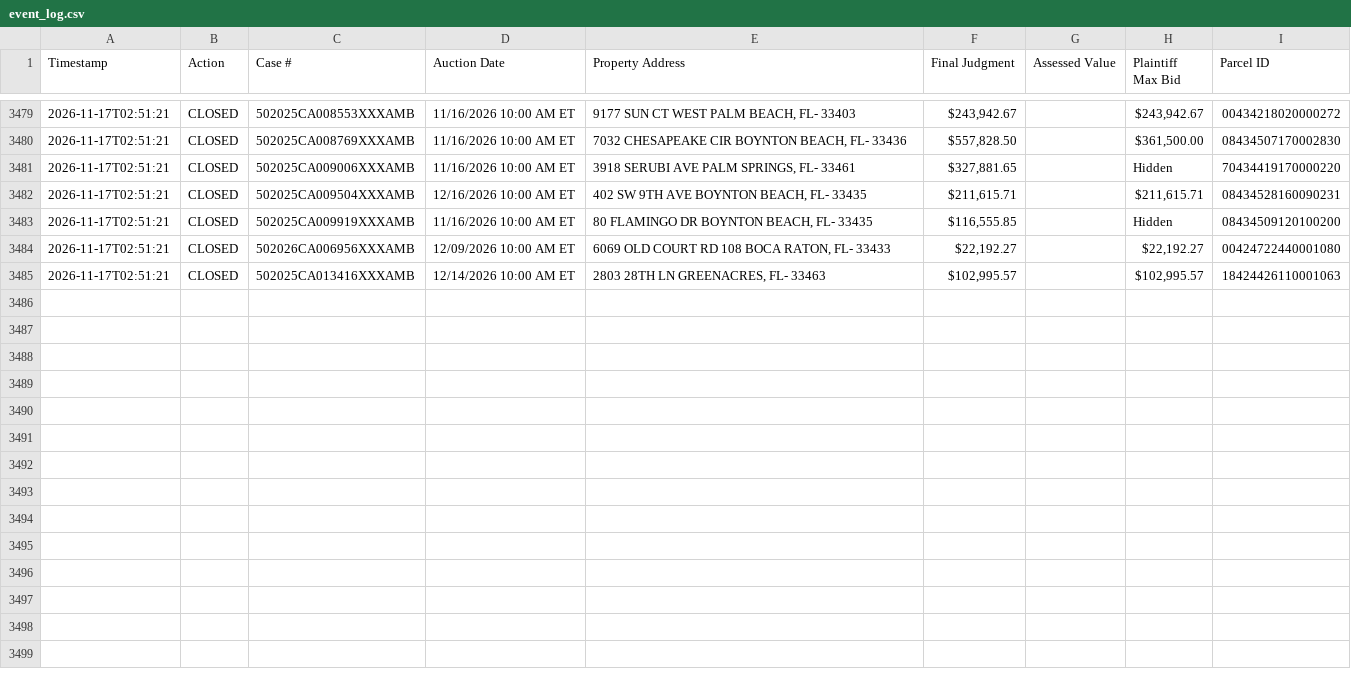
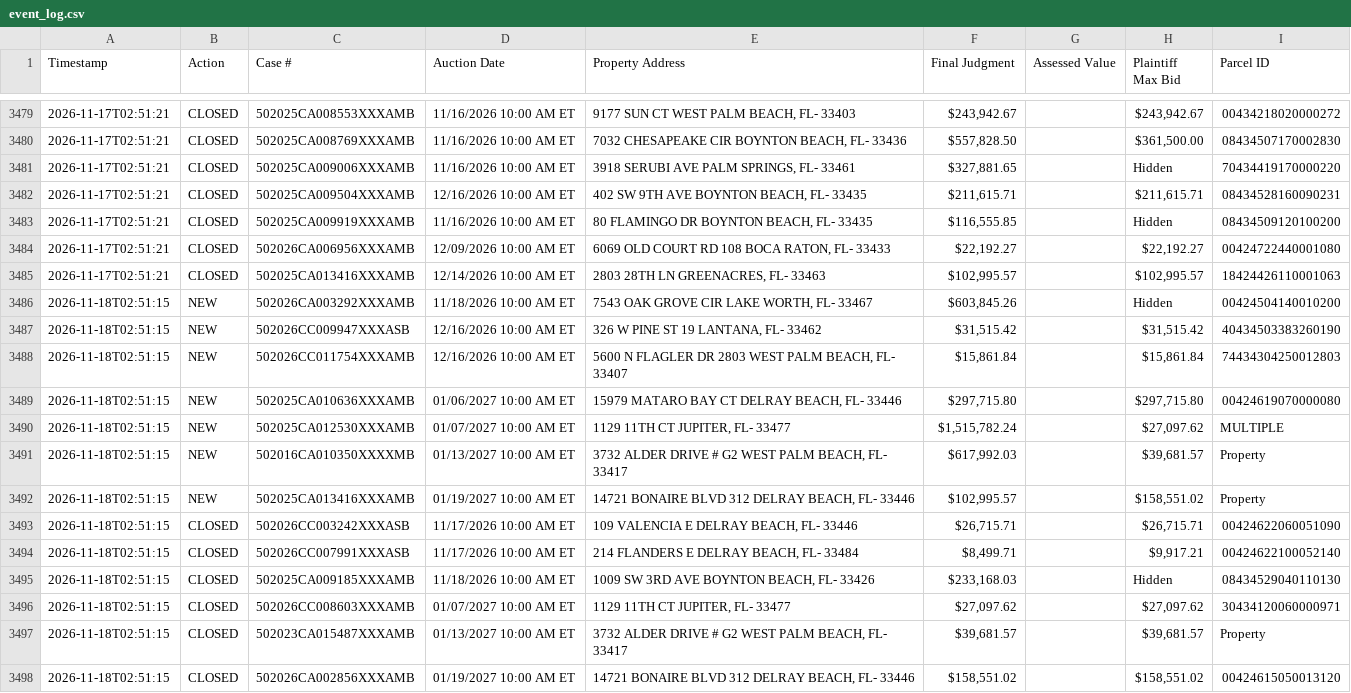
Before and after one commit to figlesias7/realforeclose-palmbeach, a CSV file: data/event_log.csv, drawn as a sheet; only a part is shown, gaps mark what is left out.

```diff
--- a/data/event_log.csv
+++ b/data/event_log.csv
@@ -3485 +3485,14 @@ Timestamp,Action,Case #,Auction Date,Property Address,Final Judgment,Assessed Va
 2026-11-17T02:51:21,CLOSED,502025CA013416XXXAMB,12/14/2026 10:00 AM ET,"2803 28TH LN GREENACRES, FL- 33463","$102,995.57",,"$102,995.57",18424426110001063
+2026-11-18T02:51:15,NEW,502026CA003292XXXAMB,11/18/2026 10:00 AM ET,"7543 OAK GROVE CIR LAKE WORTH, FL- 33467","$603,845.26",,Hidden,00424504140010200
+2026-11-18T02:51:15,NEW,502026CC009947XXXASB,12/16/2026 10:00 AM ET,"326 W PINE ST 19 LANTANA, FL- 33462","$31,515.42",,"$31,515.42",40434503383260190
+2026-11-18T02:51:15,NEW,502026CC011754XXXAMB,12/16/2026 10:00 AM ET,"5600 N FLAGLER DR 2803 WEST PALM BEACH, FL- 33407","$15,861.84",,"$15,861.84",74434304250012803
+2026-11-18T02:51:15,NEW,502025CA010636XXXAMB,01/06/2027 10:00 AM ET,"15979 MATARO BAY CT DELRAY BEACH, FL- 33446","$297,715.80",,"$297,715.80",00424619070000080
+2026-11-18T02:51:15,NEW,502025CA012530XXXAMB,01/07/2027 10:00 AM ET,"1129 11TH CT JUPITER, FL- 33477","$1,515,782.24",,"$27,097.62",MULTIPLE
+2026-11-18T02:51:15,NEW,502016CA010350XXXXMB,01/13/2027 10:00 AM ET,"3732 ALDER DRIVE # G2 WEST PALM BEACH, FL- 33417","$617,992.03",,"$39,681.57",Property
+2026-11-18T02:51:15,NEW,502025CA013416XXXAMB,01/19/2027 10:00 AM ET,"14721 BONAIRE BLVD 312 DELRAY BEACH, FL- 33446","$102,995.57",,"$158,551.02",Property
+2026-11-18T02:51:15,CLOSED,502026CC003242XXXASB,11/17/2026 10:00 AM ET,"109 VALENCIA E DELRAY BEACH, FL- 33446","$26,715.71",,"$26,715.71",00424622060051090
+2026-11-18T02:51:15,CLOSED,502026CC007991XXXASB,11/17/2026 10:00 AM ET,"214 FLANDERS E DELRAY BEACH, FL- 33484","$8,499.71",,"$9,917.21",00424622100052140
+2026-11-18T02:51:15,CLOSED,502025CA009185XXXAMB,11/18/2026 10:00 AM ET,"1009 SW 3RD AVE BOYNTON BEACH, FL- 33426","$233,168.03",,Hidden,08434529040110130
+2026-11-18T02:51:15,CLOSED,502026CC008603XXXAMB,01/07/2027 10:00 AM ET,"1129 11TH CT JUPITER, FL- 33477","$27,097.62",,"$27,097.62",30434120060000971
+2026-11-18T02:51:15,CLOSED,502023CA015487XXXAMB,01/13/2027 10:00 AM ET,"3732 ALDER DRIVE # G2 WEST PALM BEACH, FL- 33417","$39,681.57",,"$39,681.57",Property
+2026-11-18T02:51:15,CLOSED,502026CA002856XXXAMB,01/19/2027 10:00 AM ET,"14721 BONAIRE BLVD 312 DELRAY BEACH, FL- 33446","$158,551.02",,"$158,551.02",00424615050013120
```
Also changed, not shown: data/active_foreclosures.csv, data/all_seen.csv, 3 other files.
